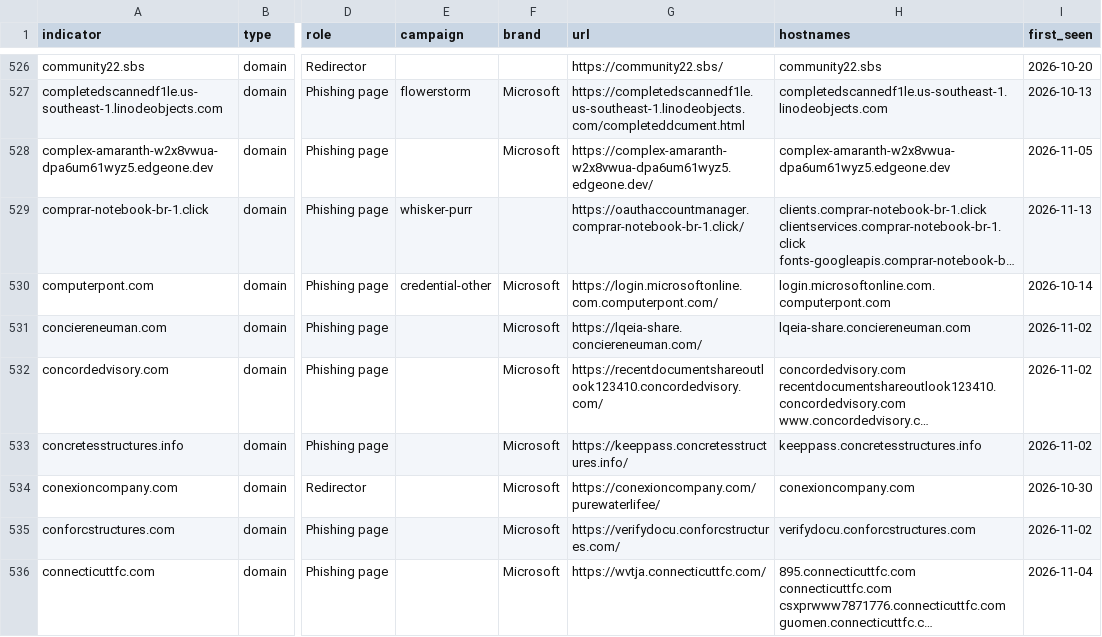
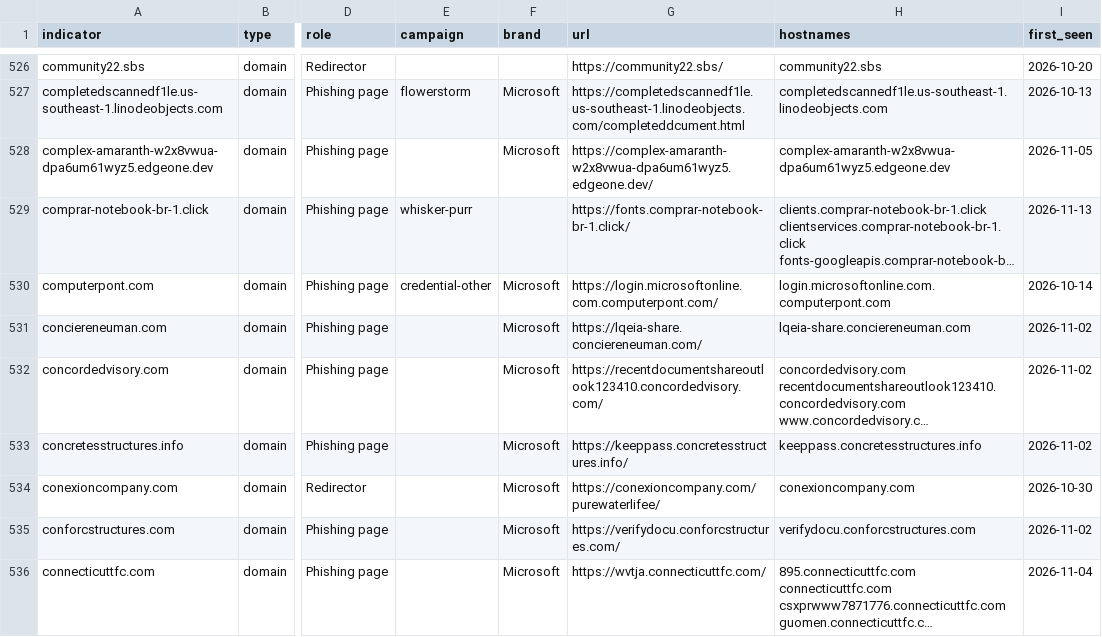
Before and after one commit to newtonpaul-hunting/Phish_Sight_IOCs, a CSV file: credential-phishing/indicators.csv, drawn as a sheet; only a part is shown, gaps mark what is left out; long unchanged cells end in …; the diff covers the shown part only; the diff names each change by its address in the sheet, - before the commit and + after, or states it on an @@ line.

Commit message:
Update IOCs (11,648 indicators, 225 payloads)

```diff
--- a/credential-phishing/indicators.csv
+++ b/credential-phishing/indicators.csv
-G529 (url): https://oauthaccountmanager.comprar-notebook-br-1.click/
+G529 (url): https://fonts.comprar-notebook-br-1.click/
```
Also changed, not shown: 9 edited cells elsewhere in this file, device-code-phishing/indicators.csv, kit-backends/indicators.csv, 18 other files.
